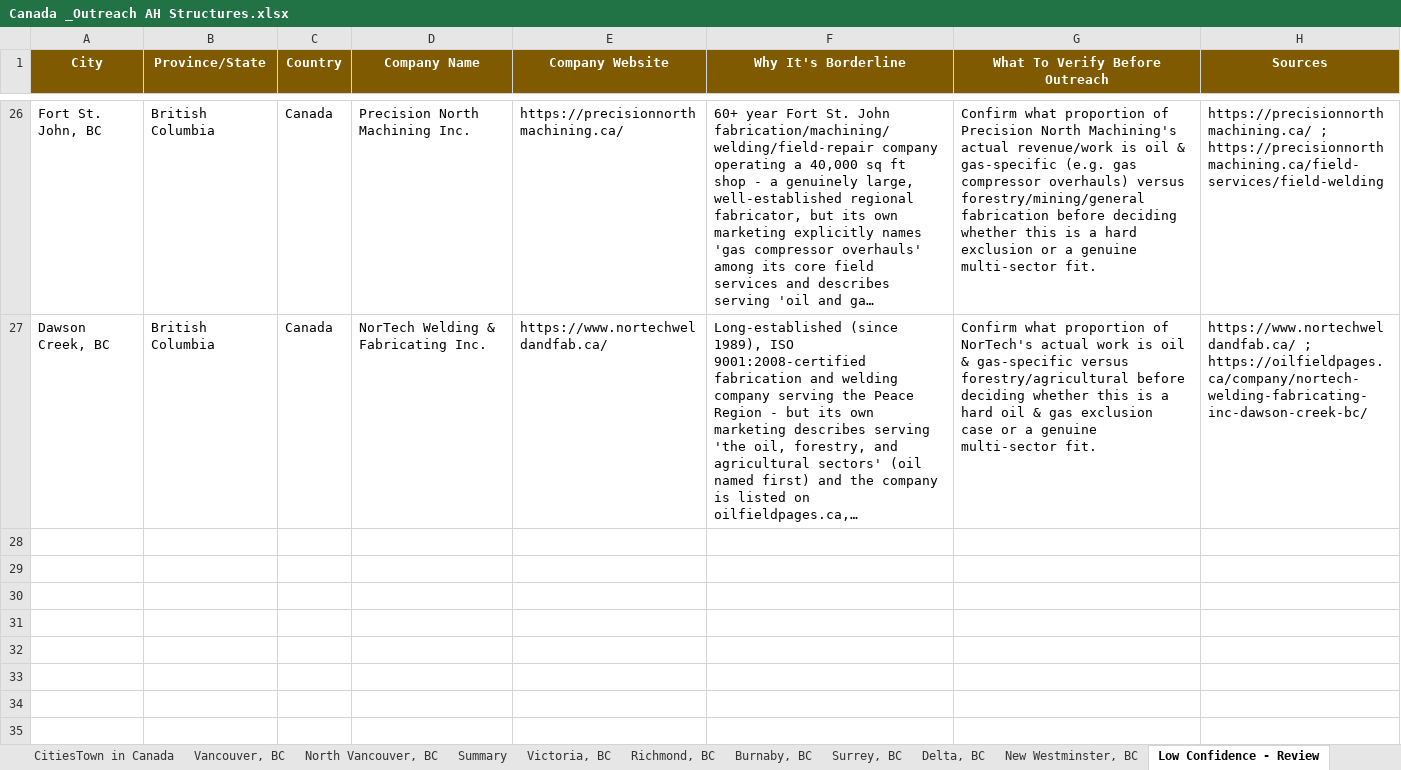
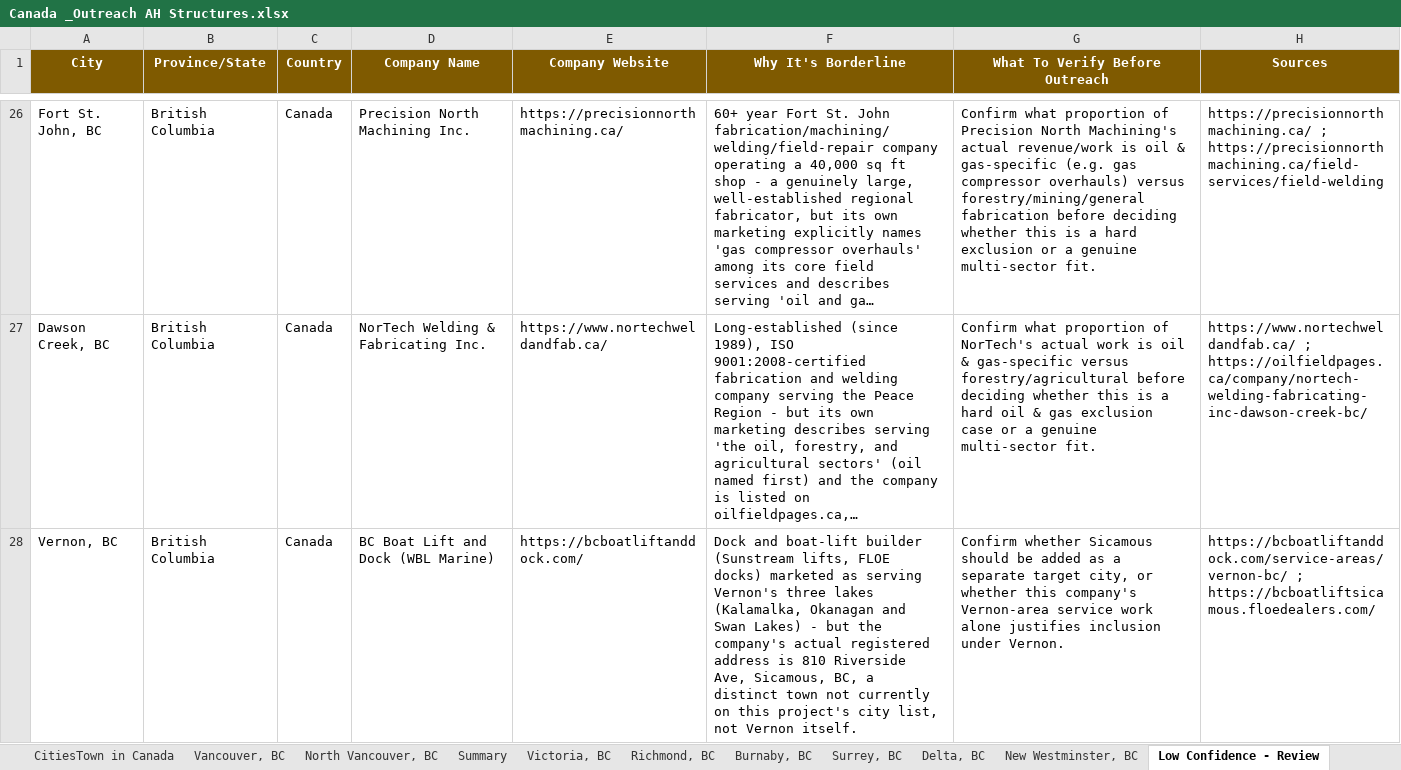
Before and after one commit to mahnooornadeem/AHstructures, an Excel workbook: Canada _Outreach AH Structures.xlsx, sheet Low Confidence - Review, drawn as a sheet; only a part is shown, gaps mark what is left out; long unchanged cells end in …; values as stored, in another font and other column widths than the file's, no borders; the diff names each change by its address in the sheet, - before the commit and + after, or states it on an @@ line.

```diff
--- a/Canada _Outreach AH Structures.xlsx (sheet Low Confidence - Review)
+++ b/Canada _Outreach AH Structures.xlsx (sheet Low Confidence - Review)
+row 28: Vernon, BC | British Columbia | Canada | BC Boat Lift and Dock (WBL Marine) | https://bcboatliftanddock.com/ | Dock and boat-lift builder (Sunstream lifts, FLOE docks) marketed as serving Vernon's three lakes (Kalamalka, Okanagan and Swan Lakes) - but the company's actual registered address is 810 Riverside Ave, Sicamous, BC, a distinct town not currently on this project's city list, not Vernon itself. | Confirm whether Sicamous should be added as a separate target city, or whether this company's Vernon-area service work alone justifies inclusion under Vernon. | https://bcboatliftanddock.com/service-areas/vernon-bc/ ; https://bcboatliftsicamous.floedealers.com/
```
Also changed, not shown: sheet Kelowna, BC, sheet Summary, other sheet tabs.
